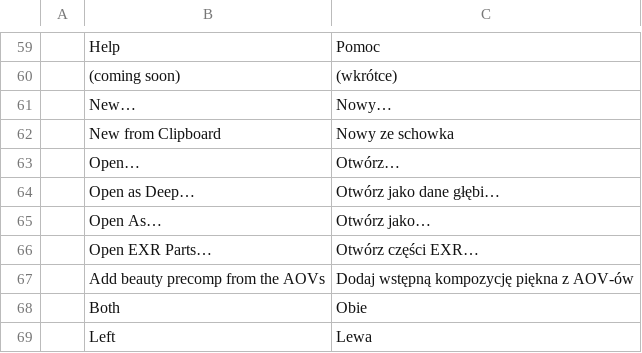
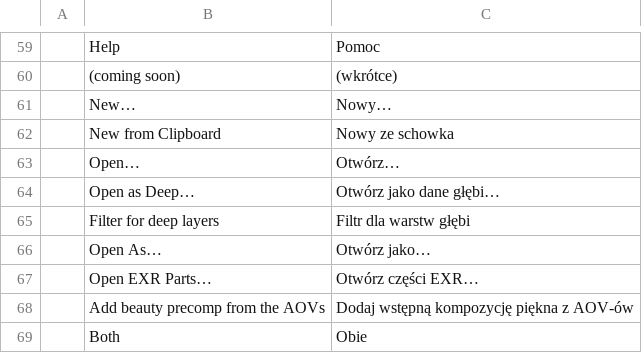
Before and after one commit to midiamixestudio-lab/photo, a TSV file: crates/ui-egui/src/i18n/pl.tsv, drawn as a sheet; only a part is shown, gaps mark what is left out; the shorter side is filled out with more unchanged rows; the diff names each change by its address in the sheet, - before the commit and + after, or states it on an @@ line.

Commit message:
deep: merge refuses grids past the load limit; earlier review nits
DeepData::merge now returns Result and refuses a union grid above the
same 2^28 cells the .pcraft load accepts (the capacity-only cap let two
layers parked far apart merge into counts that could never round-trip);
merge_down propagates the error, layer.mergeDown and the solo-deep
accumulator map it to EngineError::Other. The hostile-origins test
asserts the refusal (it passed before only because the wrapped loop
skipped) and adds a benign-grid consistency case. On load, the grid-size
check runs before the counts-length comparison (npx+1 would overflow a
32-bit usize at the saturating maximum), pl.tsv gains "Filter for deep
layers", and the roundtrip test's doc comment and inline comment are
de-duplicated.

```diff
--- a/crates/ui-egui/src/i18n/pl.tsv
+++ b/crates/ui-egui/src/i18n/pl.tsv
+row 65:  | Filter for deep layers | Filtr dla warstw głębi
```
Also changed, not shown: 6 other files.
